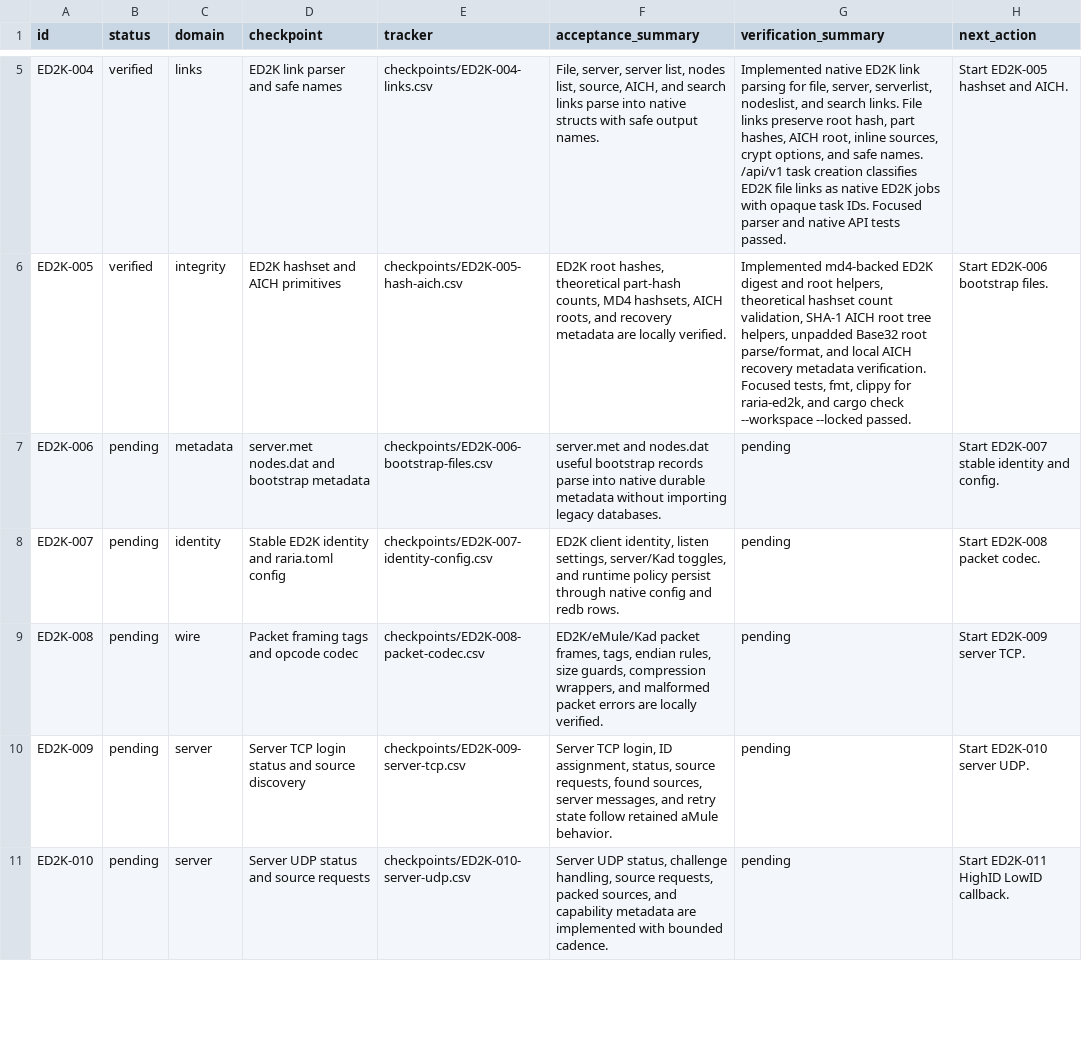
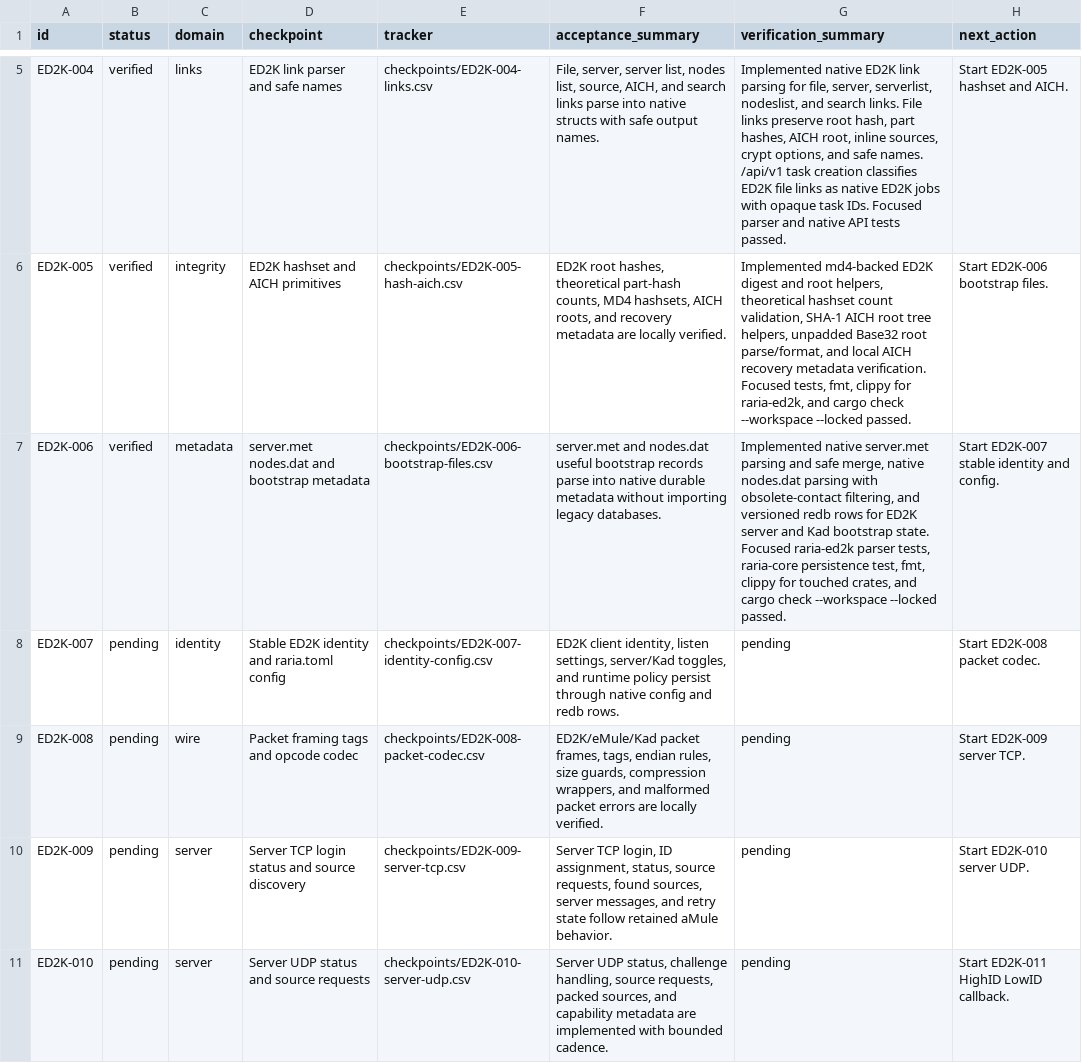
Before and after one commit to AnInsomniacy/raria, a CSV file: docs/core-modernization/ed2k-native/roadmap.csv, drawn as a sheet; only a part is shown, gaps mark what is left out.

```diff
--- a/docs/core-modernization/ed2k-native/roadmap.csv
+++ b/docs/core-modernization/ed2k-native/roadmap.csv
@@ -6,3 +6,3 @@ ED2K-004,verified,links,ED2K link parser and safe names,checkpoints/ED2K-004-lin
 ED2K-005,verified,integrity,ED2K hashset and AICH primitives,checkpoints/ED2K-005-hash-aich.csv,"ED2K root hashes, theoretical part-hash counts, MD4 hashsets, AICH roots, and recovery metadata are locally verified.","Implemented md4-backed ED2K digest and root helpers, theoretical hashset count validation, SHA-1 AICH root tree helpers, unpadded Base32 root parse/format, and local AICH recovery metadata verification. Focused tests, fmt, clippy for raria-ed2k, and cargo check --workspace --locked passed.","Start ED2K-006 bootstrap files."
-ED2K-006,pending,metadata,server.met nodes.dat and bootstrap metadata,checkpoints/ED2K-006-bootstrap-files.csv,"server.met and nodes.dat useful bootstrap records parse into native durable metadata without importing legacy databases.","pending","Start ED2K-007 stable identity and config."
+ED2K-006,verified,metadata,server.met nodes.dat and bootstrap metadata,checkpoints/ED2K-006-bootstrap-files.csv,"server.met and nodes.dat useful bootstrap records parse into native durable metadata without importing legacy databases.","Implemented native server.met parsing and safe merge, native nodes.dat parsing with obsolete-contact filtering, and versioned redb rows for ED2K server and Kad bootstrap state. Focused raria-ed2k parser tests, raria-core persistence test, fmt, clippy for touched crates, and cargo check --workspace --locked passed.","Start ED2K-007 stable identity and config."
 ED2K-007,pending,identity,Stable ED2K identity and raria.toml config,checkpoints/ED2K-007-identity-config.csv,"ED2K client identity, listen settings, server/Kad toggles, and runtime policy persist through native config and redb rows.","pending","Start ED2K-008 packet codec."
```
Also changed, not shown: docs/core-modernization/ed2k-native/capability-ledger.csv, docs/core-modernization/ed2k-native/checkpoints/ED2K-006-bootstrap-files.csv, 7 other files.
